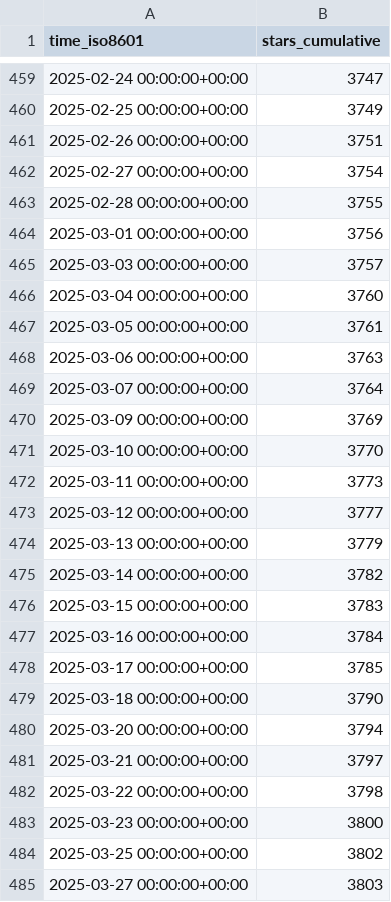
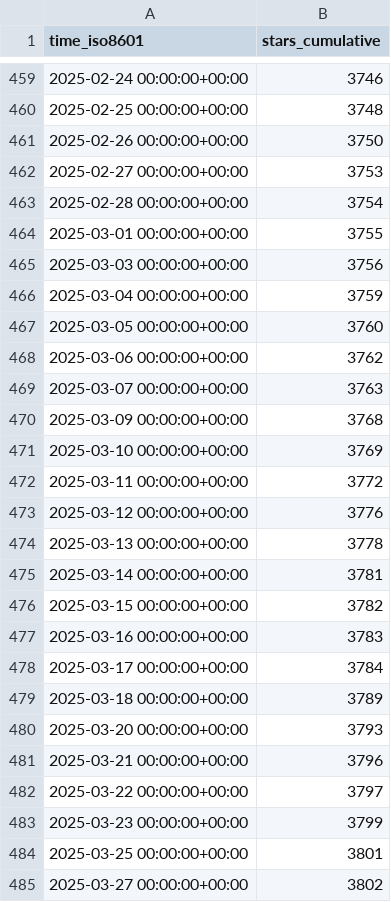
Before and after one commit to alairock/neosync, a CSV file: nucleuscloud/neosync/ghrs-data/stargazers.csv, drawn as a sheet; only a part is shown, gaps mark what is left out; the diff covers the shown part only.

```diff
--- a/nucleuscloud/neosync/ghrs-data/stargazers.csv
+++ b/nucleuscloud/neosync/ghrs-data/stargazers.csv
@@ -459,27 +459,27 @@ time_iso8601,stars_cumulative
-2025-02-24 00:00:00+00:00,3747
-2025-02-25 00:00:00+00:00,3749
-2025-02-26 00:00:00+00:00,3751
-2025-02-27 00:00:00+00:00,3754
-2025-02-28 00:00:00+00:00,3755
-2025-03-01 00:00:00+00:00,3756
-2025-03-03 00:00:00+00:00,3757
-2025-03-04 00:00:00+00:00,3760
-2025-03-05 00:00:00+00:00,3761
-2025-03-06 00:00:00+00:00,3763
-2025-03-07 00:00:00+00:00,3764
-2025-03-09 00:00:00+00:00,3769
-2025-03-10 00:00:00+00:00,3770
-2025-03-11 00:00:00+00:00,3773
-2025-03-12 00:00:00+00:00,3777
-2025-03-13 00:00:00+00:00,3779
-2025-03-14 00:00:00+00:00,3782
-2025-03-15 00:00:00+00:00,3783
-2025-03-16 00:00:00+00:00,3784
-2025-03-17 00:00:00+00:00,3785
-2025-03-18 00:00:00+00:00,3790
-2025-03-20 00:00:00+00:00,3794
-2025-03-21 00:00:00+00:00,3797
-2025-03-22 00:00:00+00:00,3798
-2025-03-23 00:00:00+00:00,3800
-2025-03-25 00:00:00+00:00,3802
-2025-03-27 00:00:00+00:00,3803
+2025-02-24 00:00:00+00:00,3746
+2025-02-25 00:00:00+00:00,3748
+2025-02-26 00:00:00+00:00,3750
+2025-02-27 00:00:00+00:00,3753
+2025-02-28 00:00:00+00:00,3754
+2025-03-01 00:00:00+00:00,3755
+2025-03-03 00:00:00+00:00,3756
+2025-03-04 00:00:00+00:00,3759
+2025-03-05 00:00:00+00:00,3760
+2025-03-06 00:00:00+00:00,3762
+2025-03-07 00:00:00+00:00,3763
+2025-03-09 00:00:00+00:00,3768
+2025-03-10 00:00:00+00:00,3769
+2025-03-11 00:00:00+00:00,3772
+2025-03-12 00:00:00+00:00,3776
+2025-03-13 00:00:00+00:00,3778
+2025-03-14 00:00:00+00:00,3781
+2025-03-15 00:00:00+00:00,3782
+2025-03-16 00:00:00+00:00,3783
+2025-03-17 00:00:00+00:00,3784
+2025-03-18 00:00:00+00:00,3789
+2025-03-20 00:00:00+00:00,3793
+2025-03-21 00:00:00+00:00,3796
+2025-03-22 00:00:00+00:00,3797
+2025-03-23 00:00:00+00:00,3799
+2025-03-25 00:00:00+00:00,3801
+2025-03-27 00:00:00+00:00,3802
```
Also changed, not shown: 1 added row and 91 edited cells elsewhere in this file.
